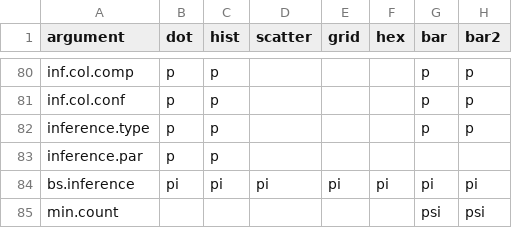
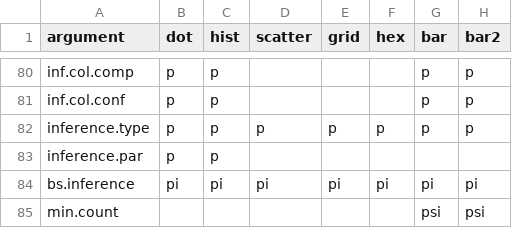
Before and after one commit to iNZightVIT/iNZightPlots, a CSV file: data-raw/plot_types.csv, drawn as a sheet; only a part is shown, gaps mark what is left out.

Commit message:
Update data

```diff
--- a/data-raw/plot_types.csv
+++ b/data-raw/plot_types.csv
@@ -81,3 +81,3 @@ inf.col.comp,p,p,,,,p,p
 inf.col.conf,p,p,,,,p,p
-inference.type,p,p,,,,p,p
+inference.type,p,p,p,p,p,p,p
 inference.par,p,p,,,,,
```
Also changed, not shown: 1 other file.
